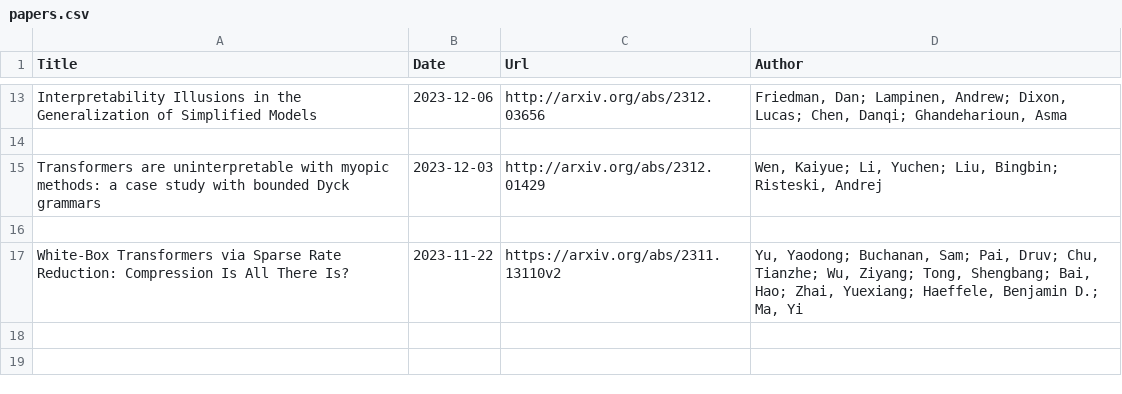
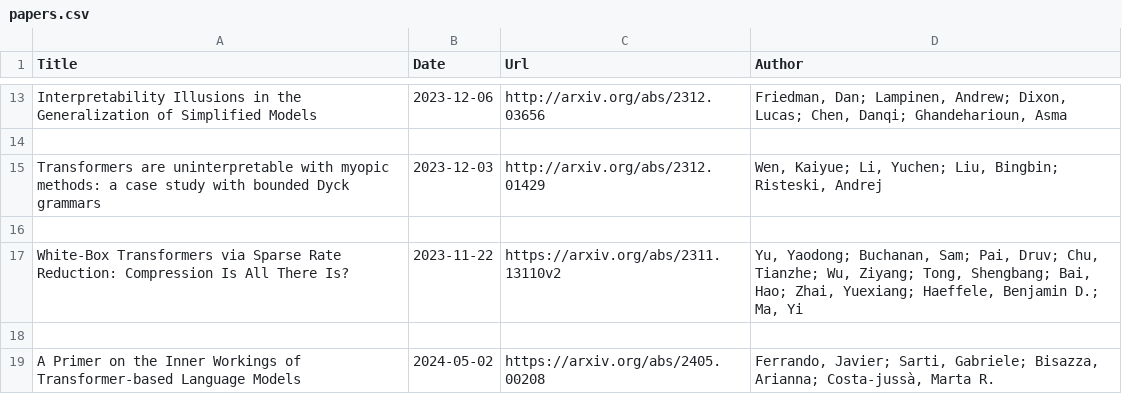
Before and after one commit to Furyton/awesome-language-model-analysis, a CSV file: papers/mechanistic-engineering/papers.csv, drawn as a sheet; only a part is shown, gaps mark what is left out; the diff names each change by its address in the sheet, - before the commit and + after, or states it on an @@ line.

Commit message:
add Javier's

```diff
--- a/papers/mechanistic-engineering/papers.csv
+++ b/papers/mechanistic-engineering/papers.csv
+row 18: (empty)
+row 19: A Primer on the Inner Workings of Transformer-based Language Models | 2024-05-02 | https://arxiv.org/abs/2405.00208 | Ferrando, Javier; Sarti, Gabriele; Bisazza, Arianna; Costa-jussà, Marta R.
```
